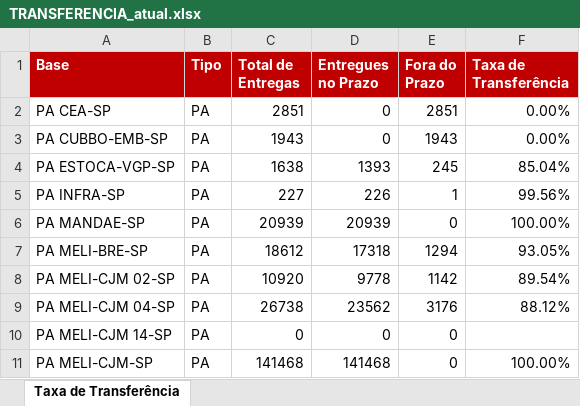
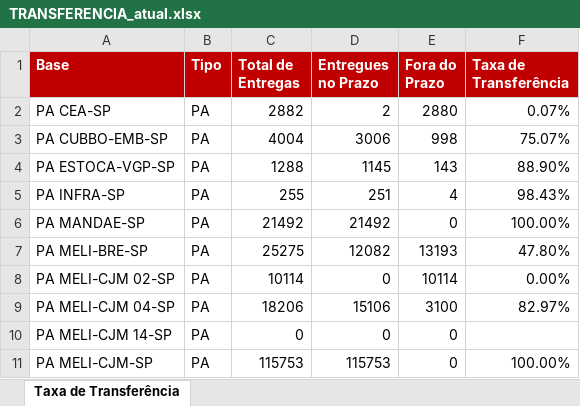
Before and after one commit to guiisilva18-cpu/automacao-pickup-dropoff, an Excel workbook: output/TRANSFERENCIA_atual.xlsx, sheet Taxa de Transferência, drawn as a sheet; only a part is shown; values as stored, in another font and other column widths than the file's, no borders; the diff covers the shown part only; the diff names each change by its address in the sheet, - before the commit and + after, or states it on an @@ line.

```diff
--- a/output/TRANSFERENCIA_atual.xlsx (sheet Taxa de Transferência)
+++ b/output/TRANSFERENCIA_atual.xlsx (sheet Taxa de Transferência)
-C2 (Total de Entregas): 2851
+C2 (Total de Entregas): 2882
-D2 (Entregues no Prazo): 0
+D2 (Entregues no Prazo): 2
-E2 (Fora do Prazo): 2851
+E2 (Fora do Prazo): 2880
-F2 (Taxa de Transferência): 0.00%
+F2 (Taxa de Transferência): 0.07%
-C3 (Total de Entregas): 1943
+C3 (Total de Entregas): 4004
-D3 (Entregues no Prazo): 0
+D3 (Entregues no Prazo): 3006
-E3 (Fora do Prazo): 1943
+E3 (Fora do Prazo): 998
-F3 (Taxa de Transferência): 0.00%
+F3 (Taxa de Transferência): 75.07%
-C4 (Total de Entregas): 1638
+C4 (Total de Entregas): 1288
-D4 (Entregues no Prazo): 1393
+D4 (Entregues no Prazo): 1145
-E4 (Fora do Prazo): 245
+E4 (Fora do Prazo): 143
-F4 (Taxa de Transferência): 85.04%
+F4 (Taxa de Transferência): 88.90%
-C5 (Total de Entregas): 227
+C5 (Total de Entregas): 255
-D5 (Entregues no Prazo): 226
+D5 (Entregues no Prazo): 251
-E5 (Fora do Prazo): 1
+E5 (Fora do Prazo): 4
-F5 (Taxa de Transferência): 99.56%
+F5 (Taxa de Transferência): 98.43%
-C6 (Total de Entregas): 20939
+C6 (Total de Entregas): 21492
-D6 (Entregues no Prazo): 20939
+D6 (Entregues no Prazo): 21492
-C7 (Total de Entregas): 18612
+C7 (Total de Entregas): 25275
-D7 (Entregues no Prazo): 17318
+D7 (Entregues no Prazo): 12082
-E7 (Fora do Prazo): 1294
+E7 (Fora do Prazo): 13193
-F7 (Taxa de Transferência): 93.05%
+F7 (Taxa de Transferência): 47.80%
-C8 (Total de Entregas): 10920
+C8 (Total de Entregas): 10114
-D8 (Entregues no Prazo): 9778
+D8 (Entregues no Prazo): 0
-E8 (Fora do Prazo): 1142
+E8 (Fora do Prazo): 10114
-F8 (Taxa de Transferência): 89.54%
+F8 (Taxa de Transferência): 0.00%
-C9 (Total de Entregas): 26738
+C9 (Total de Entregas): 18206
-D9 (Entregues no Prazo): 23562
+D9 (Entregues no Prazo): 15106
-E9 (Fora do Prazo): 3176
+E9 (Fora do Prazo): 3100
-F9 (Taxa de Transferência): 88.12%
+F9 (Taxa de Transferência): 82.97%
-C11 (Total de Entregas): 141468
+C11 (Total de Entregas): 115753
-D11 (Entregues no Prazo): 141468
+D11 (Entregues no Prazo): 115753
```
Also changed, not shown: 64 edited cells elsewhere in this sheet.
